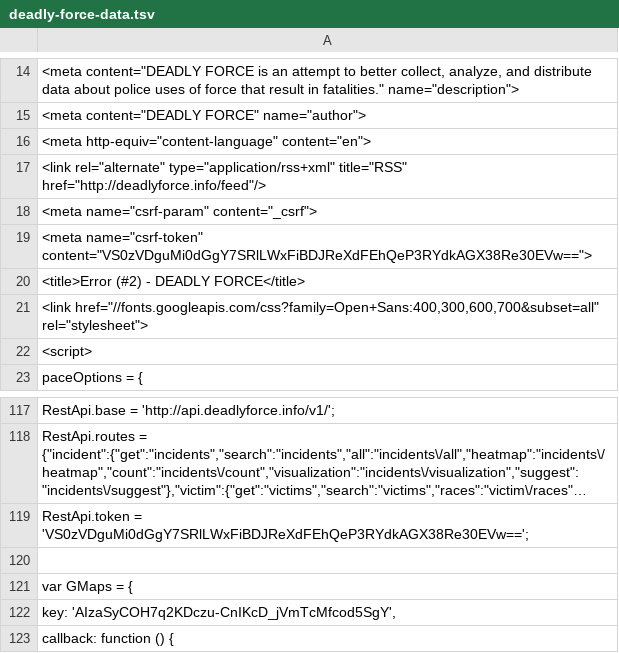
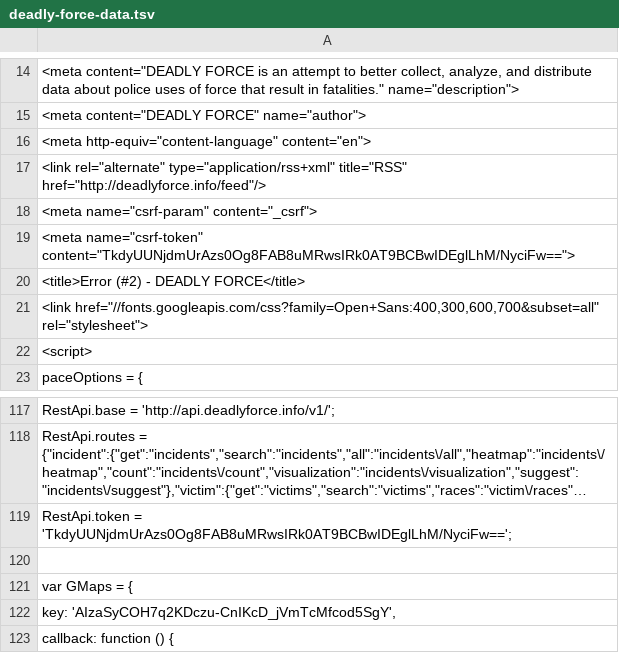
Before and after one commit to deadly-force/US-Police-Killings-Database, a TSV file: deadly-force-data.tsv, drawn as a sheet; only a part is shown, gaps mark what is left out; long unchanged cells end in …; the diff names each change by its address in the sheet, - before the commit and + after, or states it on an @@ line.

```diff
--- a/deadly-force-data.tsv
+++ b/deadly-force-data.tsv
-A19: <meta name="csrf-token" content="VS0zVDguMi0dGgY7SRlLWxFiBDJReXdFEhQeP3RYdkAGX38Re30EVw==">
+A19: <meta name="csrf-token" content="TkdyUUNjdmUrAzs0Og8FAB8uMRwsIRk0AT9BCBwIDEglLhM/NyciFw==">
-A119: RestApi.token = 'VS0zVDguMi0dGgY7SRlLWxFiBDJReXdFEhQeP3RYdkAGX38Re30EVw==';
+A119: RestApi.token = 'TkdyUUNjdmUrAzs0Og8FAB8uMRwsIRk0AT9BCBwIDEglLhM/NyciFw==';
```
Also changed, not shown: deadly-force-data.csv, 2 other files.
